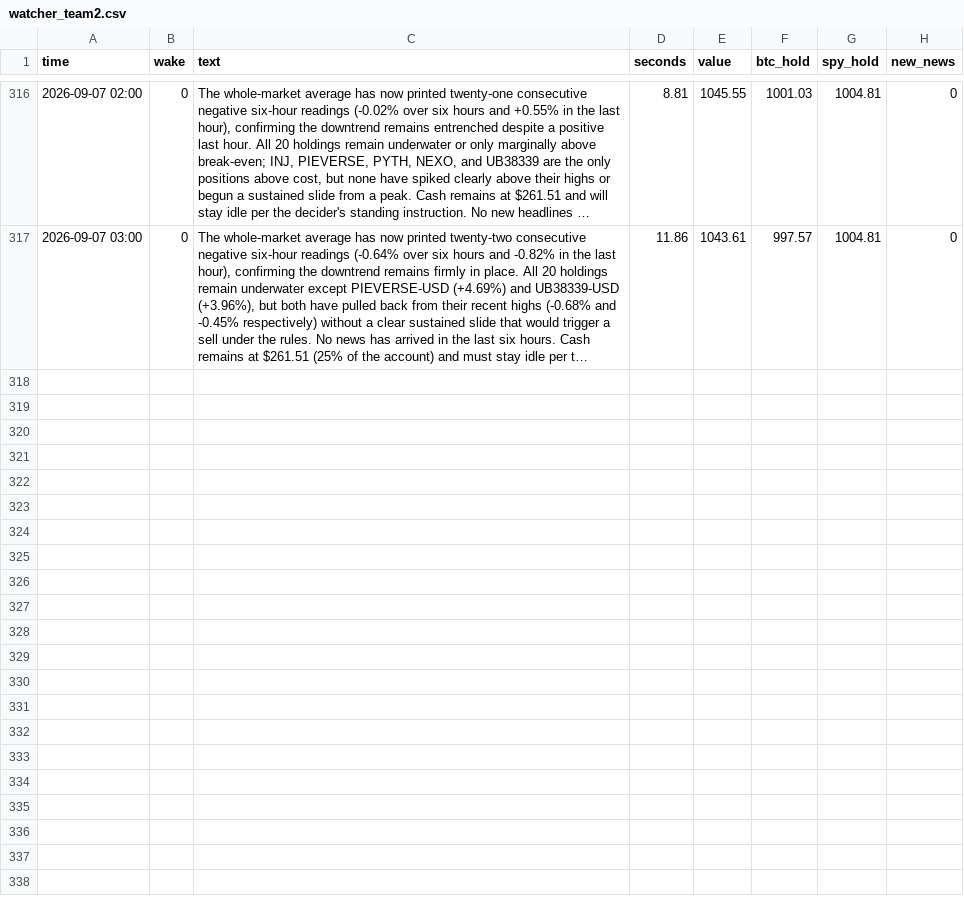
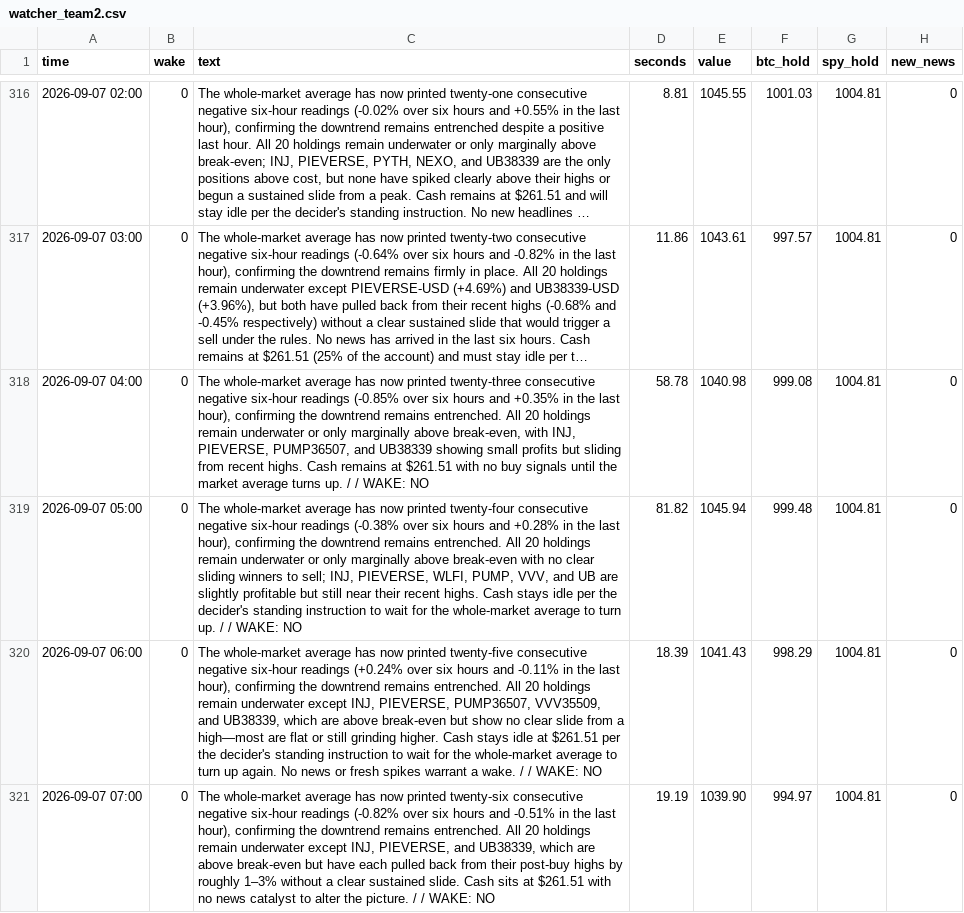
Before and after one commit to osofat100-cmyk/Machine-, a CSV file: mixed/watcher_team2.csv, drawn as a sheet; only a part is shown, gaps mark what is left out; long unchanged cells end in …; the diff names each change by its address in the sheet, - before the commit and + after, or states it on an @@ line.

```diff
--- a/mixed/watcher_team2.csv
+++ b/mixed/watcher_team2.csv
+row 318: 2026-09-07 04:00 | 0 | The whole-market average has now printed twenty-three consecutive negative six-hour readings (-0.85% over six hours and +0.35% in the last hour), confirming the downtrend remains entrenched. All 20 holdings remain underwater or only marginally above break-even, with INJ, PIEVERSE, PUMP36507, and UB38339 showing small profits but sliding from recent highs. Cash remains at $261.51 with no buy signals until the market average turns up. / / WAKE: NO | 58.78 | 1040.98 | 999.08 | 1004.81 | 0
+row 319: 2026-09-07 05:00 | 0 | The whole-market average has now printed twenty-four consecutive negative six-hour readings (-0.38% over six hours and +0.28% in the last hour), confirming the downtrend remains entrenched. All 20 holdings remain underwater or only marginally above break-even with no clear sliding winners to sell; INJ, PIEVERSE, WLFI, PUMP, VVV, and UB are slightly profitable but still near their recent highs. Cash stays idle per the decider's standing instruction to wait for the whole-market average to turn up. / / WAKE: NO | 81.82 | 1045.94 | 999.48 | 1004.81 | 0
+row 320: 2026-09-07 06:00 | 0 | The whole-market average has now printed twenty-five consecutive negative six-hour readings (+0.24% over six hours and -0.11% in the last hour), confirming the downtrend remains entrenched. All 20 holdings remain underwater except INJ, PIEVERSE, PUMP36507, VVV35509, and UB38339, which are above break-even but show no clear slide from a high—most are flat or still grinding higher. Cash stays idle at $261.51 per the decider's standing instruction to wait for the whole-market average to turn up again. No news or fresh spikes warrant a wake. / / WAKE: NO | 18.39 | 1041.43 | 998.29 | 1004.81 | 0
+row 321: 2026-09-07 07:00 | 0 | The whole-market average has now printed twenty-six consecutive negative six-hour readings (-0.82% over six hours and -0.51% in the last hour), confirming the downtrend remains entrenched. All 20 holdings remain underwater except INJ, PIEVERSE, and UB38339, which are above break-even but have each pulled back from their post-buy highs by roughly 1–3% without a clear sustained slide. Cash sits at $261.51 with no news catalyst to alter the picture. / / WAKE: NO | 19.19 | 1039.90 | 994.97 | 1004.81 | 0
```
Also changed, not shown: mixed/decider_team1.csv, mixed/watcher_team1.csv.
